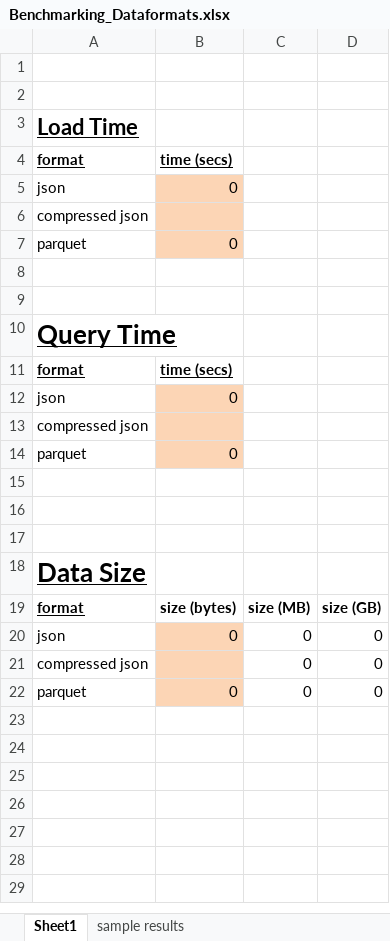
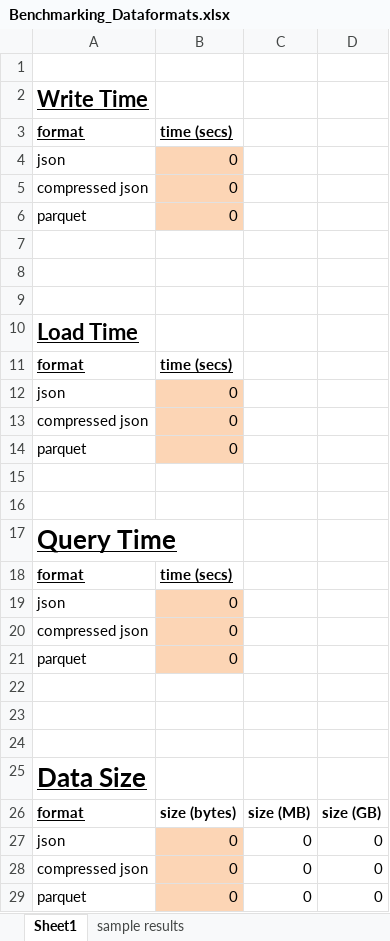
Before and after one commit to mattvinks/spark-labs, an Excel workbook: 05-sql/Benchmarking_Dataformats.xlsx, sheet Sheet1, drawn as a sheet; values as stored, in another font and other column widths than the file's, no borders; charts and pictures not drawn; addresses are those after the commit; the diff names each change by its address in the sheet, - before the commit and + after, or states it on an @@ line.

Commit message:
various labs tweasks, benchmark files,

```diff
--- a/05-sql/Benchmarking_Dataformats.xlsx (sheet Sheet1)
+++ b/05-sql/Benchmarking_Dataformats.xlsx (sheet Sheet1)
+row 2: Write Time
+row 3: format | time (secs)
+row 4: json | 0
+row 5: compressed json | 0
+row 6: parquet | 0
+row 7: (empty)
+row 8: (empty)
-B13: (empty)
+B13: 0
-B20: (empty)
+B20: 0
-B28: (empty)
+B28: 0
```
Also changed, not shown: formulas that keep their value, charts or pictures, 12 other files.
